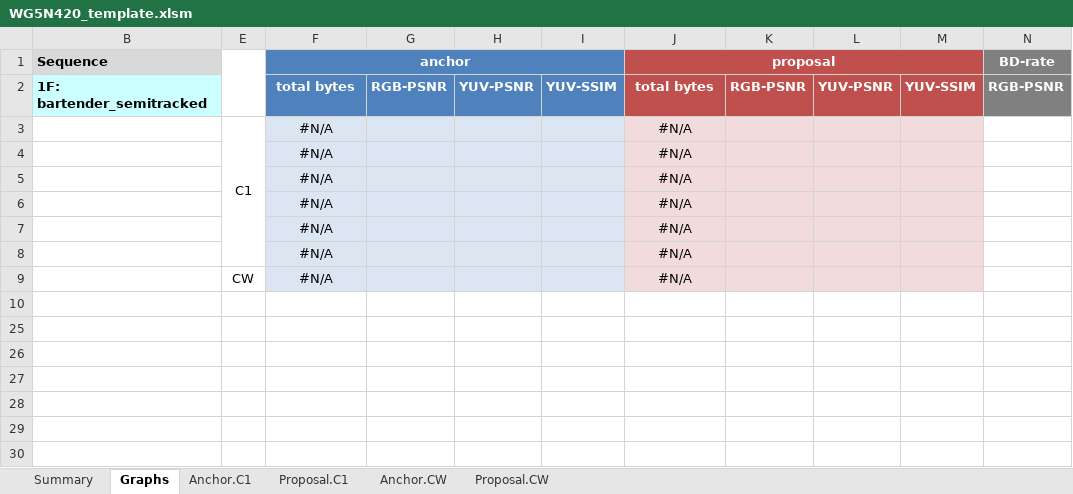
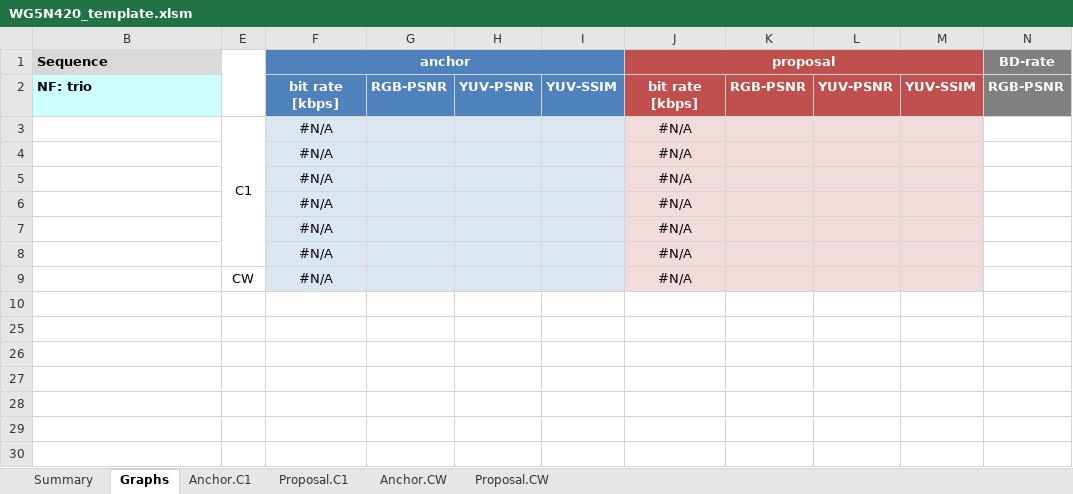
Before and after one commit to MPEGGroup/mpeg-pcc-tmc2, an Excel workbook: ctc/templates/WG5N420_template.xlsm, sheet Graphs, drawn as a sheet; only a part is shown; the shorter side is filled out with more unchanged rows; values as stored, in another font and other column widths than the file's, no borders; charts and pictures and conditional formats not drawn; rows hold the shown columns only; the diff names each change by its address in the sheet, - before the commit and + after, or states it on an @@ line.

```diff
--- a/ctc/templates/WG5N420_template.xlsm (sheet Graphs)
+++ b/ctc/templates/WG5N420_template.xlsm (sheet Graphs)
-B2 (Sequence): 1F: bartender_semitracked
+B2 (Sequence): NF: trio
-F2 (anchor): total bytes
+F2 (anchor): bit rate [kbps]
-J2 (proposal): total bytes
+J2 (proposal): bit rate [kbps]
-row 10: (empty)
-row 25: (empty)
-row 26: (empty)
-row 27: (empty)
```
Also changed, not shown: sheet Proposal.C1, sheet Anchor.C1, sheet Proposal.CW, sheet Anchor.CW, sheet Summary, hidden cells, charts or pictures.
